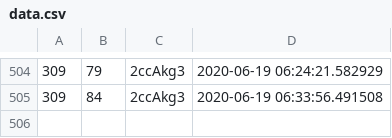
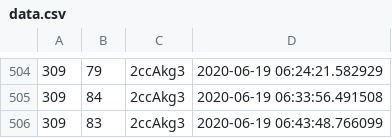
Before and after one commit to olebeck/discordgraph, a CSV file: data.csv, drawn as a sheet; only a part is shown, gaps mark what is left out.

Commit message:
Automated publish: Fri Jun 19 06:43:49 UTC 2020 c4112e2fe08a236f8405d16c0adcee765745bbfc

```diff
--- a/data.csv
+++ b/data.csv
@@ -505 +505,2 @@
 309,84,2ccAkg3,2020-06-19 06:33:56.491508
+309,83,2ccAkg3,2020-06-19 06:43:48.766099
```
